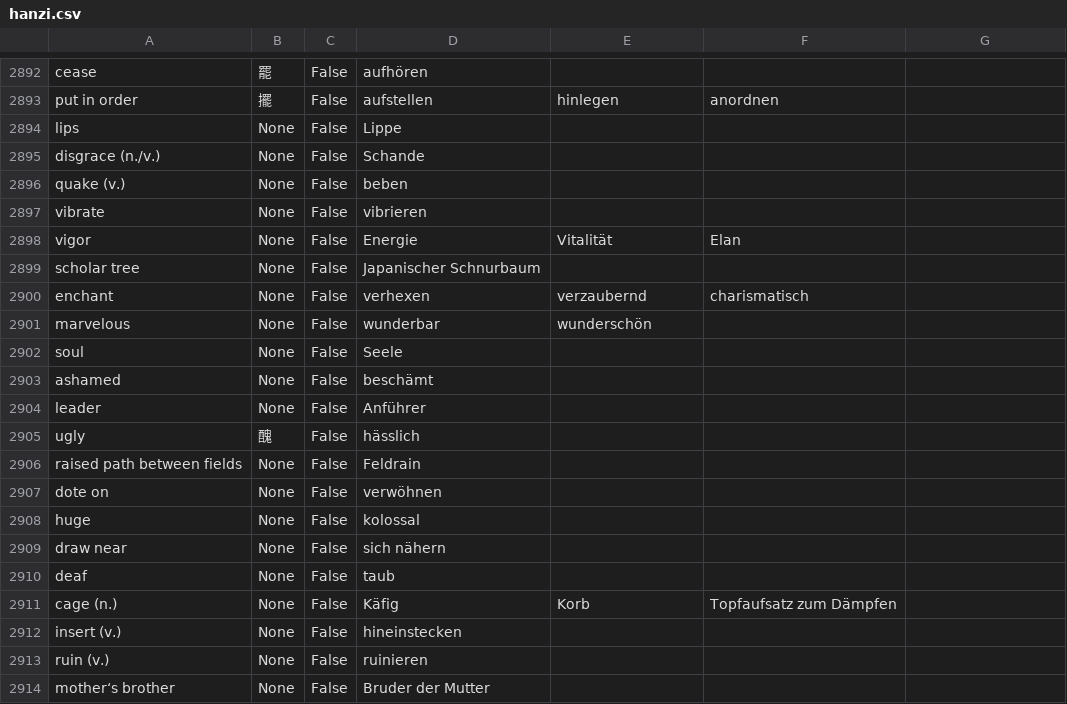
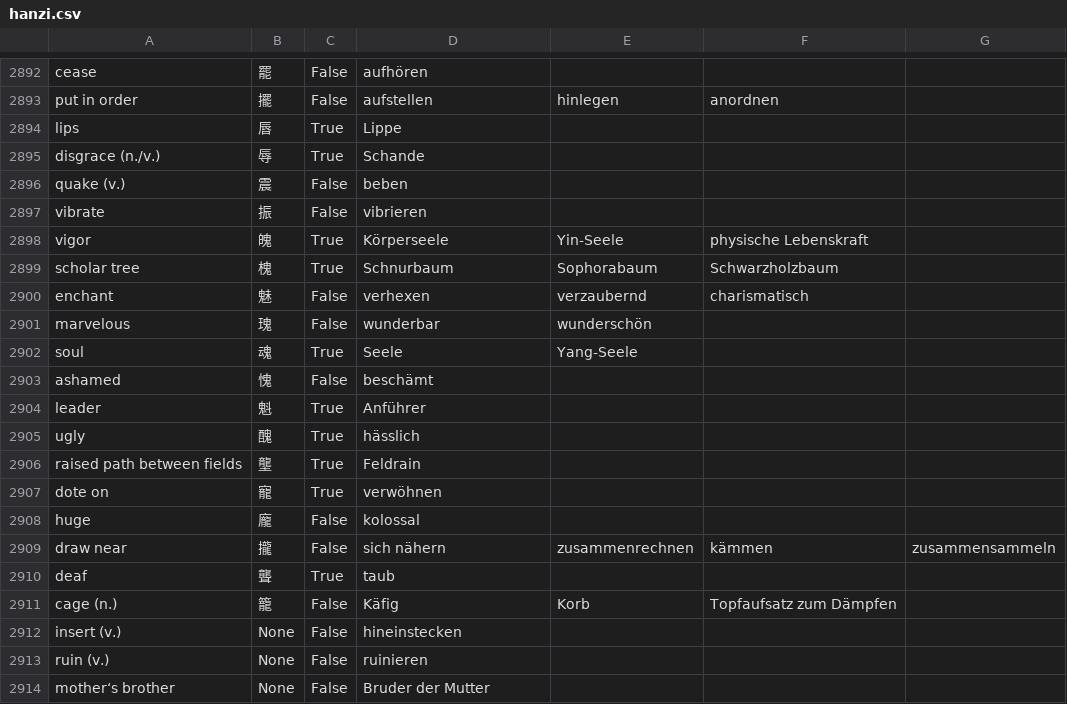
Before and after one commit to marcaltmann/hanzi, a CSV file: hanzi.csv, drawn as a sheet; only a part is shown, gaps mark what is left out.

Commit message:
Lesson 54

```diff
--- a/hanzi.csv
+++ b/hanzi.csv
@@ -2893,20 +2893,20 @@ cease,罷,False,aufhören,,,
 put in order,擺,False,aufstellen,hinlegen,anordnen,
-lips,None,False,Lippe,,,
-disgrace (n./v.),None,False,Schande,,,
-quake (v.),None,False,beben,,,
-vibrate,None,False,vibrieren,,,
-vigor,None,False,Energie,Vitalität,Elan,
-scholar tree,None,False,Japanischer Schnurbaum,,,
-enchant,None,False,verhexen,verzaubernd,charismatisch,
-marvelous,None,False,wunderbar,wunderschön,,
-soul,None,False,Seele,,,
-ashamed,None,False,beschämt,,,
-leader,None,False,Anführer,,,
-ugly,醜,False,hässlich,,,
-raised path between fields,None,False,Feldrain,,,
-dote on,None,False,verwöhnen,,,
-huge,None,False,kolossal,,,
-draw near,None,False,sich nähern,,,
-deaf,None,False,taub,,,
-cage (n.),None,False,Käfig,Korb,Topfaufsatz zum Dämpfen,
+lips,唇,True,Lippe,,,
+disgrace (n./v.),辱,True,Schande,,,
+quake (v.),震,False,beben,,,
+vibrate,振,False,vibrieren,,,
+vigor,魄,True,Körperseele,Yin-Seele,physische Lebenskraft,
+scholar tree,槐,True,Schnurbaum,Sophorabaum,Schwarzholzbaum,
+enchant,魅,False,verhexen,verzaubernd,charismatisch,
+marvelous,瑰,False,wunderbar,wunderschön,,
+soul,魂,True,Seele,Yang-Seele,,
+ashamed,愧,False,beschämt,,,
+leader,魁,True,Anführer,,,
+ugly,醜,True,hässlich,,,
+raised path between fields,壟,True,Feldrain,,,
+dote on,寵,True,verwöhnen,,,
+huge,龐,False,kolossal,,,
+draw near,攏,False,sich nähern,zusammenrechnen,kämmen,zusammensammeln
+deaf,聾,True,taub,,,
+cage (n.),籠,False,Käfig,Korb,Topfaufsatz zum Dämpfen,
 insert (v.),None,False,hineinstecken,,,
```
